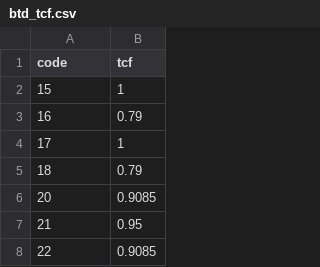
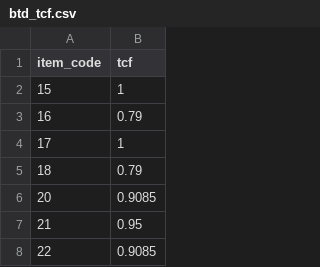
Before and after one commit to fineprint-global/fabio, a CSV file: inst/btd_tcf.csv, drawn as a sheet; only a part is shown.

```diff
--- a/inst/btd_tcf.csv
+++ b/inst/btd_tcf.csv
@@ -1,2 +1,2 @@
-code,tcf
+item_code,tcf
 15,1
```
Also changed, not shown: 3 other files.
